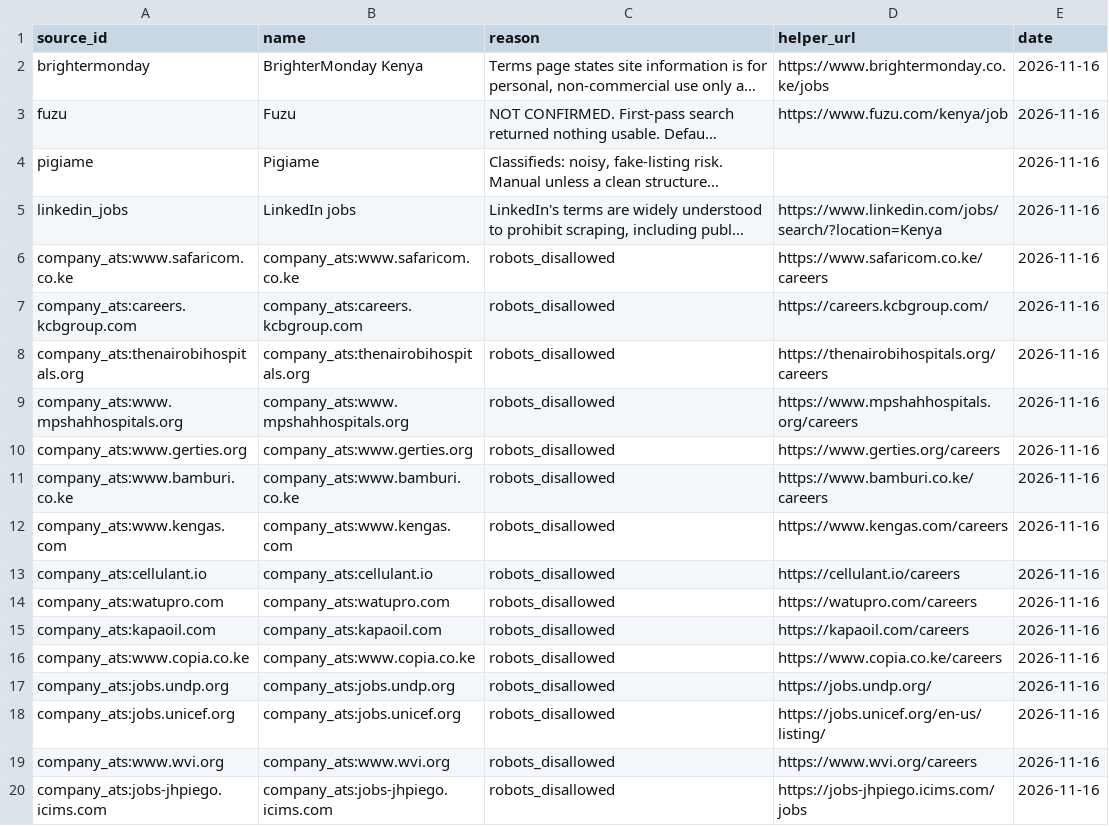
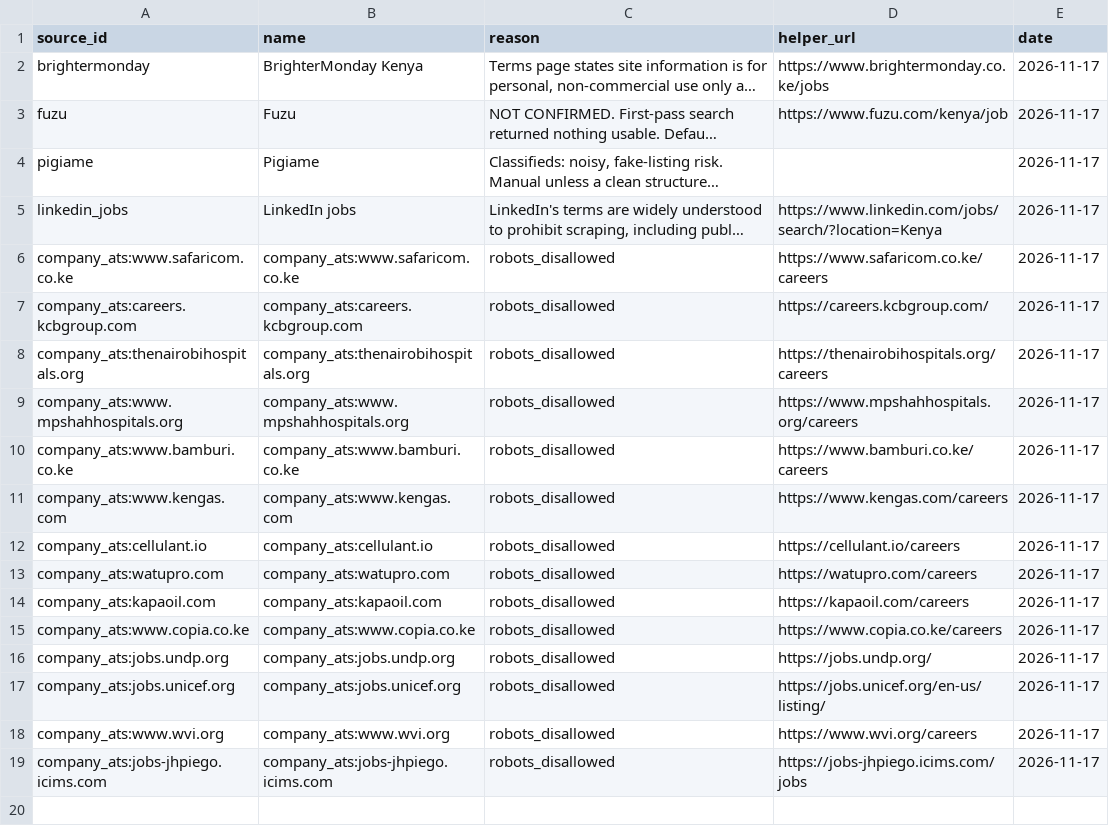
Before and after one commit to ngugi-cloud/BridgeRadar, a CSV file: data/manual_integration_required.csv, drawn as a sheet; long unchanged cells end in …; removed rows and columns are numbered as before the commit, all else as after; the diff names each change by its address in the sheet, - before the commit and + after, or states it on an @@ line.

```diff
--- a/data/manual_integration_required.csv
+++ b/data/manual_integration_required.csv
-E2:E9 (date): 2026-11-16
+E2:E9 (date): 2026-11-17
-row 10: company_ats:www.gerties.org | company_ats:www.gerties.org | robots_disallowed | https://www.gerties.org/careers | 2026-11-16
-E10:E19 (date): 2026-11-16
+E10:E19 (date): 2026-11-17
```
Also changed, not shown: data/active_jobs.csv, data/kenya_companies_master.csv, 9 other files.
